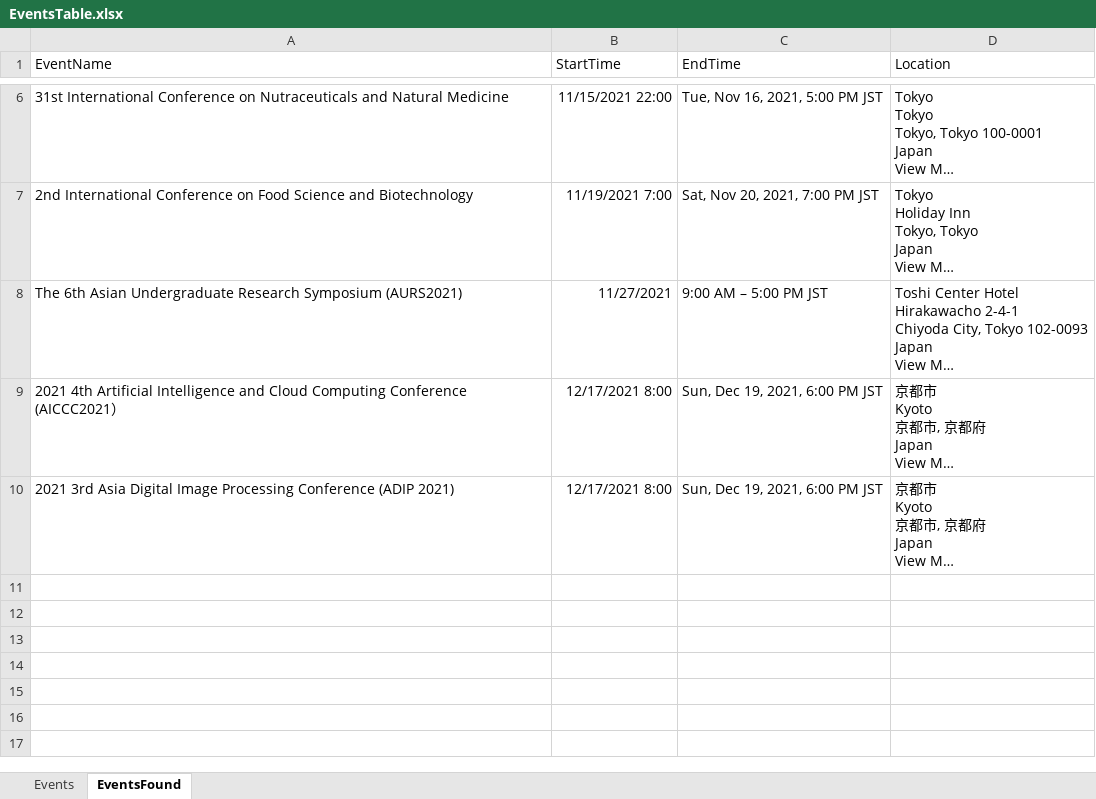
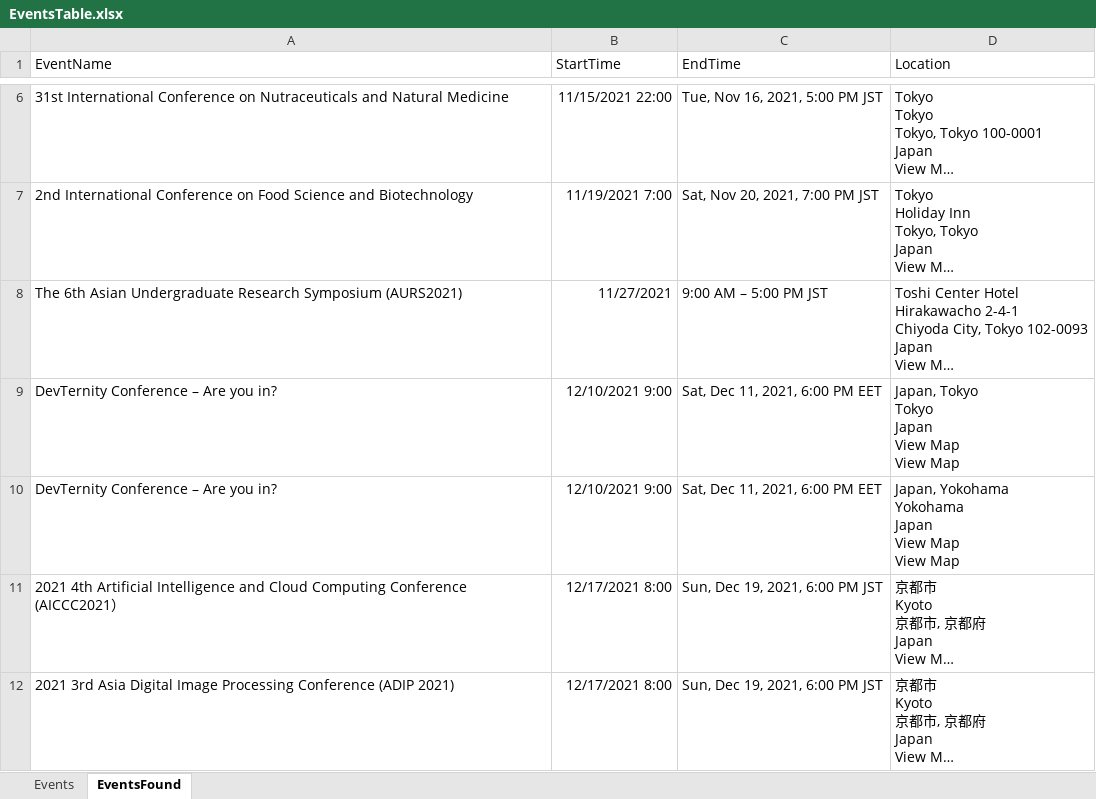
Before and after one commit to PatriciaCiortin/Evaluare, an Excel workbook: Exercise3/EventsTable.xlsx, sheet EventsFound, drawn as a sheet; only a part is shown, gaps mark what is left out; long unchanged cells end in …; values as stored, in another font and other column widths than the file's, no borders; ↵ is a line break in a cell; the diff names each change by its address in the sheet, - before the commit and + after, or states it on an @@ line.

```diff
--- a/Exercise3/EventsTable.xlsx (sheet EventsFound)
+++ b/Exercise3/EventsTable.xlsx (sheet EventsFound)
+row 9: DevTernity Conference – Are you in? | 12/10/2021 9:00 | Sat, Dec 11, 2021, 6:00 PM EET | Japan, Tokyo ↵ Tokyo ↵ Japan ↵ View Map ↵ View Map
+row 10: DevTernity Conference – Are you in? | 12/10/2021 9:00 | Sat, Dec 11, 2021, 6:00 PM EET | Japan, Yokohama ↵ Yokohama ↵ Japan ↵ View Map ↵ View Map
```
Also changed, not shown: sheet Events, Exercise1/SampleExcel.xlsx, 21 other files.
